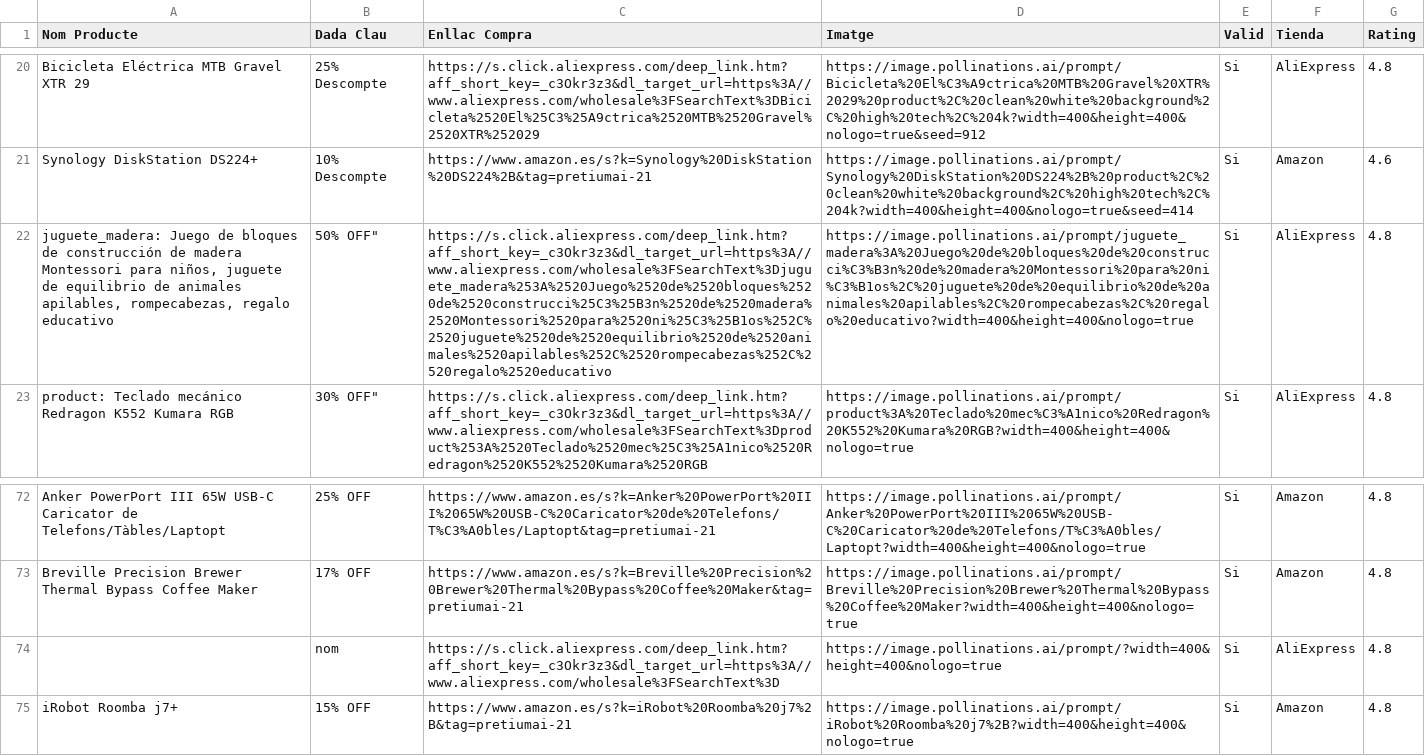
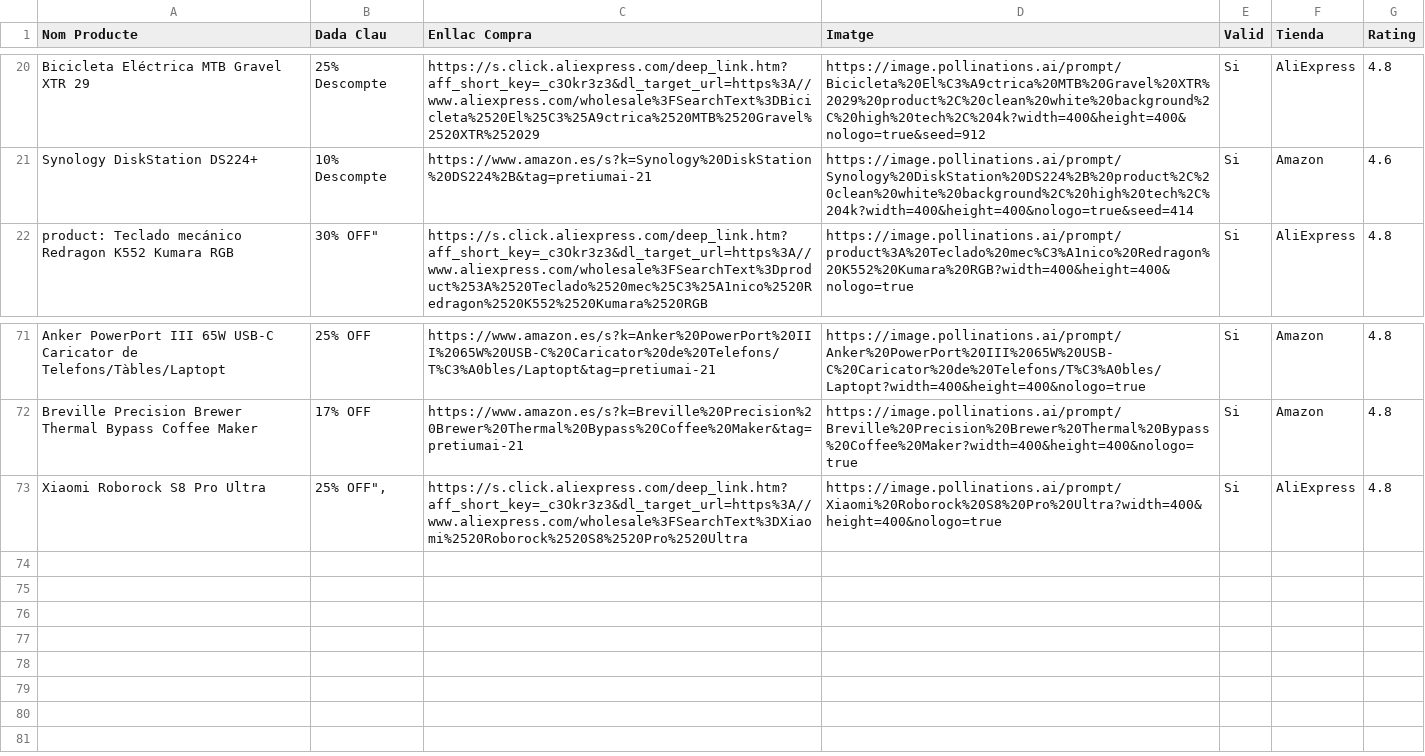
Before and after one commit to PretiumAI/pretiumai-shop, a CSV file: base_dades_final.csv, drawn as a sheet; only a part is shown, gaps mark what is left out; removed rows and columns are numbered as before the commit, all else as after; the diff names each change by its address in the sheet, - before the commit and + after, or states it on an @@ line.

```diff
--- a/base_dades_final.csv
+++ b/base_dades_final.csv
-row 22: juguete_madera: Juego de bloques de construcción de madera Montessori para niños, juguete de equilibrio de animales apilables, rompecabezas, regalo educativo | 50% OFF" | https://s.click.aliexpress.com/deep_link.htm?aff_short_key=_c3Okr3z3&dl_target_url=https%3A//www.aliexpress.com/wholesale%3FSearchText%3Djuguete_madera%253A%2520Juego%2520de%2520bloques%2520de%2520construcci%25C3%25B3n%2520de%2520madera%2520Montessori%2520para%2520ni%25C3%25B1os%252C%2520juguete%2520de%2520equilibrio%2520de%2520animales%2520apilables%252C%2520rompecabezas%252C%2520regalo%2520educativo | https://image.pollinations.ai/prompt/juguete_madera%3A%20Juego%20de%20bloques%20de%20construcci%C3%B3n%20de%20madera%20Montessori%20para%20ni%C3%B1os%2C%20juguete%20de%20equilibrio%20de%20animales%20apilables%2C%20rompecabezas%2C%20regalo%20educativo?width=400&height=400&nologo=true | Si | AliExpress | 4.8
-A73 (Nom Producte): (empty)
+A73 (Nom Producte): Xiaomi Roborock S8 Pro Ultra
-B73 (Dada Clau): nom
+B73 (Dada Clau): 25% OFF",
-C73 (Enllac Compra): https://s.click.aliexpress.com/deep_link.htm?aff_short_key=_c3Okr3z3&dl_target_url=https%3A//www.aliexpress.com/wholesale%3FSearchText%3D
+C73 (Enllac Compra): https://s.click.aliexpress.com/deep_link.htm?aff_short_key=_c3Okr3z3&dl_target_url=https%3A//www.aliexpress.com/wholesale%3FSearchText%3DXiaomi%2520Roborock%2520S8%2520Pro%2520Ultra
-D73 (Imatge): https://image.pollinations.ai/prompt/?width=400&height=400&nologo=true
+D73 (Imatge): https://image.pollinations.ai/prompt/Xiaomi%20Roborock%20S8%20Pro%20Ultra?width=400&height=400&nologo=true
-row 75: iRobot Roomba j7+ | 15% OFF | https://www.amazon.es/s?k=iRobot%20Roomba%20j7%2B&tag=pretiumai-21 | https://image.pollinations.ai/prompt/iRobot%20Roomba%20j7%2B?width=400&height=400&nologo=true | Si | Amazon | 4.8
```
Also changed, not shown: 2 other files.
